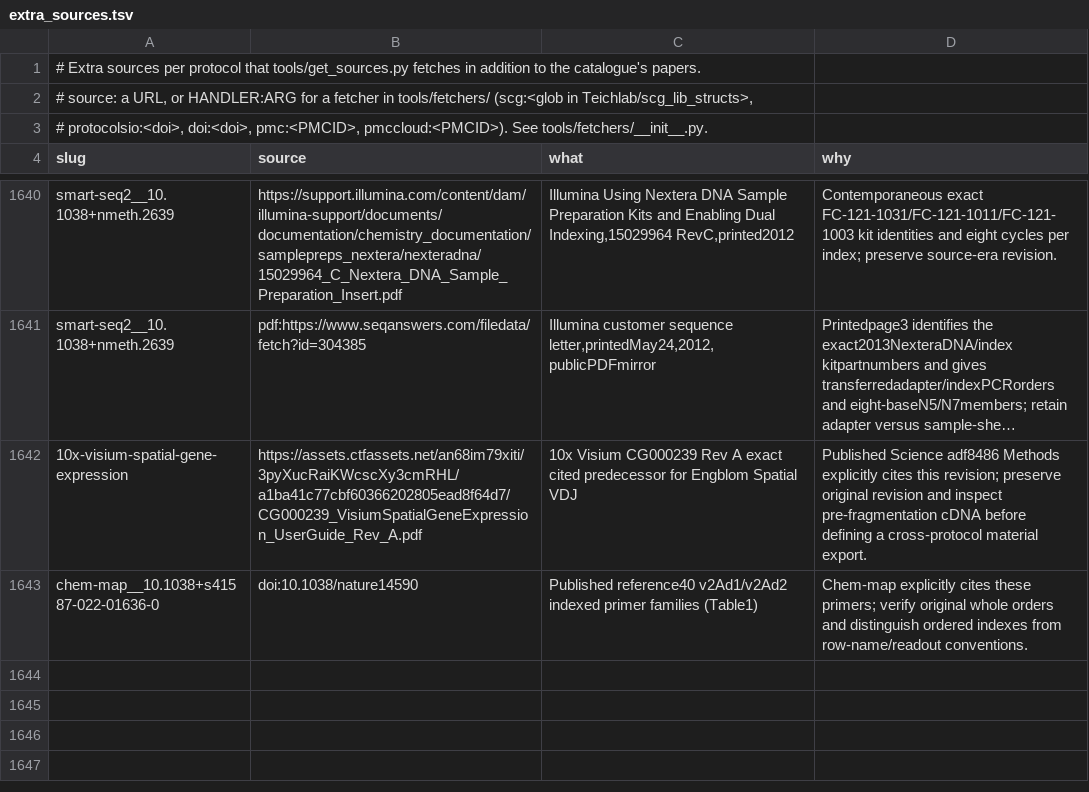
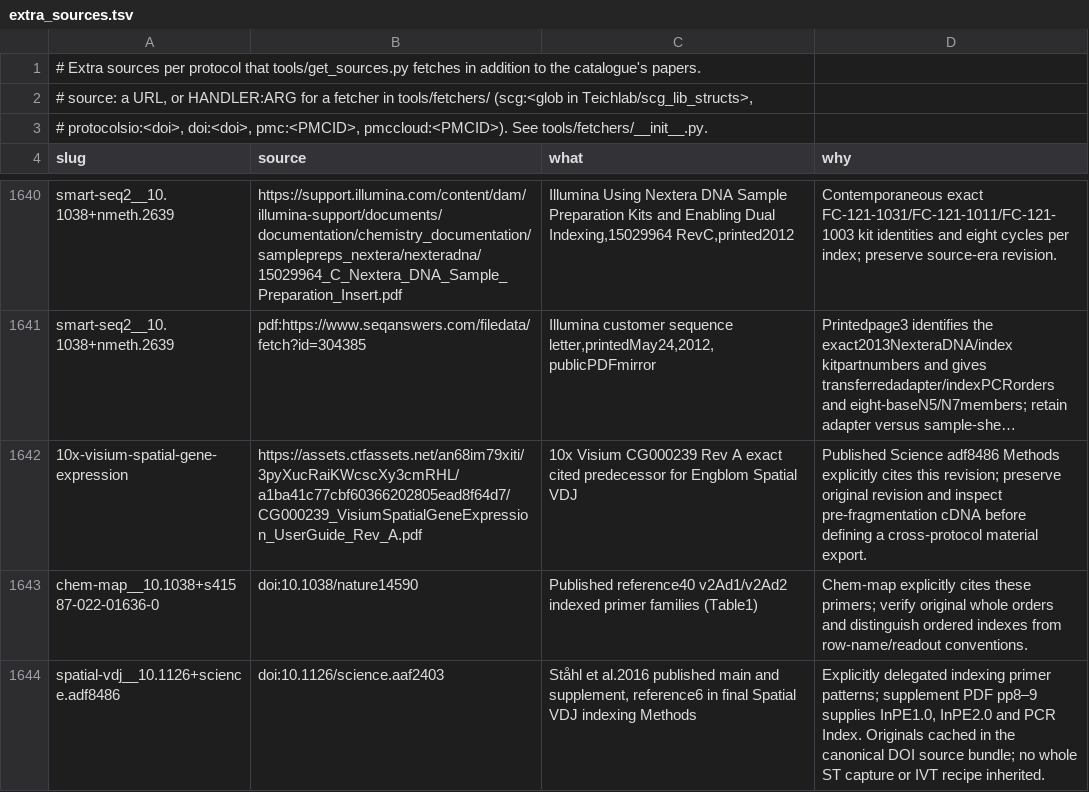
Before and after one commit to henriksson-lab/NGS_101, a TSV file: catalogue/extra_sources.tsv, drawn as a sheet; only a part is shown, gaps mark what is left out; long unchanged cells end in …; the diff names each change by its address in the sheet, - before the commit and + after, or states it on an @@ line.

Commit message:
Resolve Spatial VDJ indexing from Ståhl supplement

```diff
--- a/catalogue/extra_sources.tsv
+++ b/catalogue/extra_sources.tsv
+row 1644: spatial-vdj__10.1126+science.adf8486 | doi:10.1126/science.aaf2403 | Ståhl et al.2016 published main and supplement, reference6 in final Spatial VDJ indexing Methods | Explicitly delegated indexing primer patterns; supplement PDF pp8–9 supplies InPE1.0, InPE2.0 and PCR Index. Originals cached in the canonical DOI source bundle; no whole ST capture or IVT recipe inherited.
```
Also changed, not shown: 7 other files.
